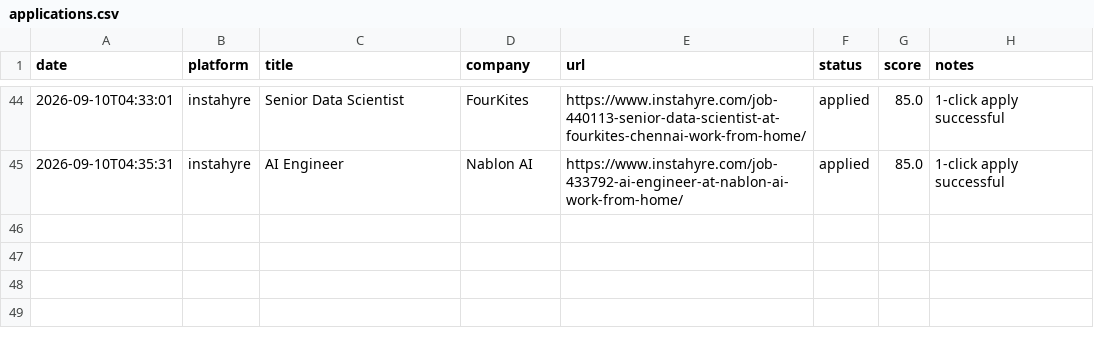
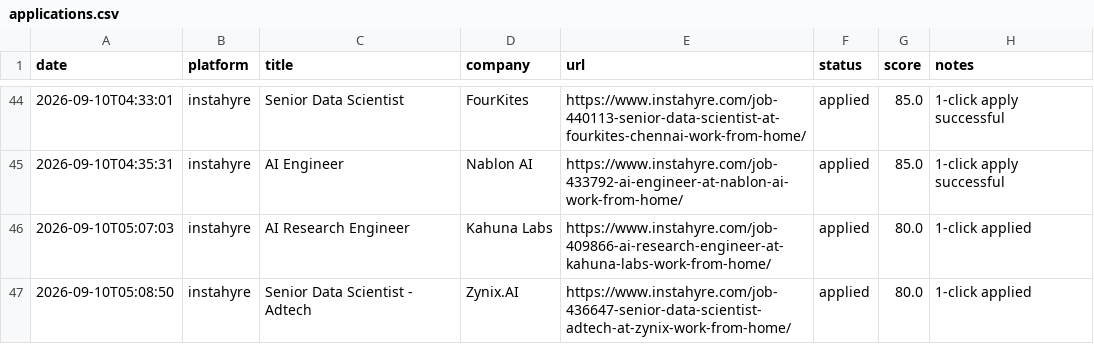
Before and after one commit to mrgarg-g1/Automation, a CSV file: tracker/applications.csv, drawn as a sheet; only a part is shown, gaps mark what is left out.

```diff
--- a/tracker/applications.csv
+++ b/tracker/applications.csv
@@ -45 +45,3 @@ date,platform,title,company,url,status,score,notes
 2026-09-10T04:35:31,instahyre,AI Engineer,Nablon AI,https://www.instahyre.com/job-433792-ai-engineer-at-nablon-ai-work-from-home/,applied,85.0,1-click apply successful
+2026-09-10T05:07:03,instahyre,AI Research Engineer,Kahuna Labs,https://www.instahyre.com/job-409866-ai-research-engineer-at-kahuna-labs-work-from-home/,applied,80.0,1-click applied
+2026-09-10T05:08:50,instahyre,Senior Data Scientist - Adtech,Zynix.AI,https://www.instahyre.com/job-436647-senior-data-scientist-adtech-at-zynix-work-from-home/,applied,80.0,1-click applied
```
